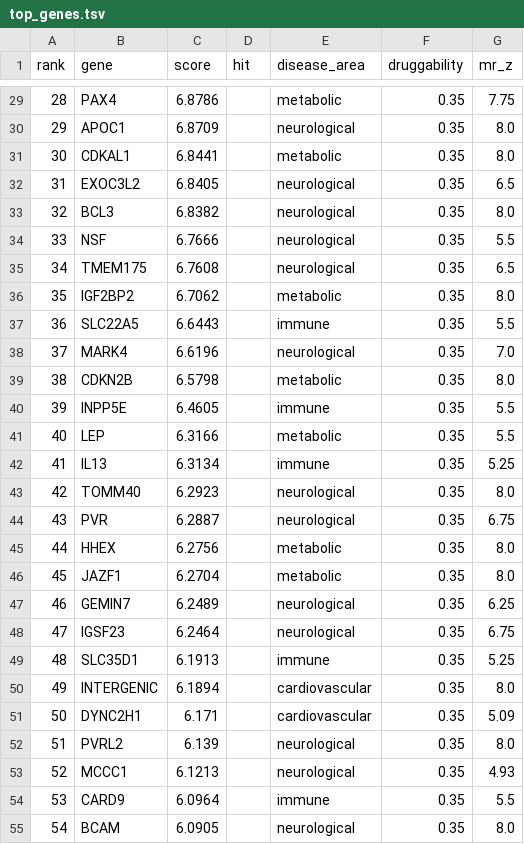
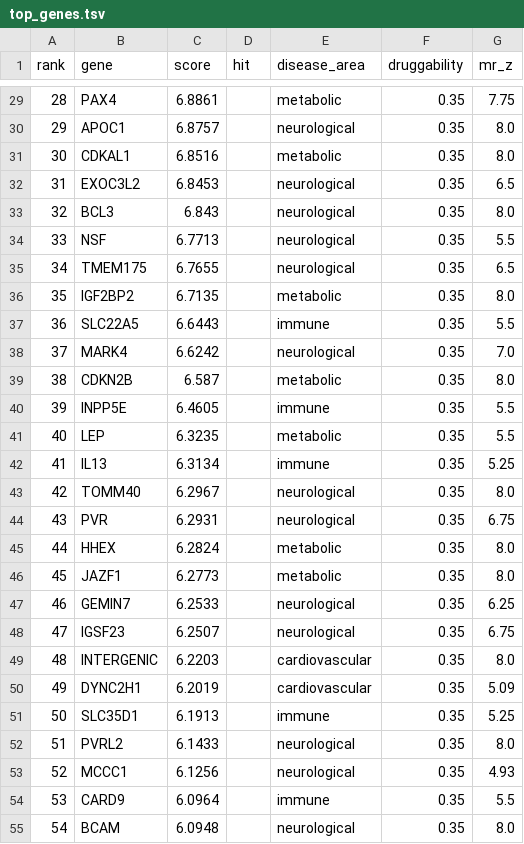
Before and after one commit to RitataLU/repurpose-agent, a TSV file: top_genes.tsv, drawn as a sheet; only a part is shown, gaps mark what is left out; the diff covers the shown part only.

```diff
--- a/top_genes.tsv
+++ b/top_genes.tsv
@@ -29,27 +29,27 @@ rank	gene	score	hit	disease_area	druggability	mr_z
-28	PAX4	6.8786		metabolic	0.35	7.75
-29	APOC1	6.8709		neurological	0.35	8.0
-30	CDKAL1	6.8441		metabolic	0.35	8.0
-31	EXOC3L2	6.8405		neurological	0.35	6.5
-32	BCL3	6.8382		neurological	0.35	8.0
-33	NSF	6.7666		neurological	0.35	5.5
-34	TMEM175	6.7608		neurological	0.35	6.5
-35	IGF2BP2	6.7062		metabolic	0.35	8.0
+28	PAX4	6.8861		metabolic	0.35	7.75
+29	APOC1	6.8757		neurological	0.35	8.0
+30	CDKAL1	6.8516		metabolic	0.35	8.0
+31	EXOC3L2	6.8453		neurological	0.35	6.5
+32	BCL3	6.843		neurological	0.35	8.0
+33	NSF	6.7713		neurological	0.35	5.5
+34	TMEM175	6.7655		neurological	0.35	6.5
+35	IGF2BP2	6.7135		metabolic	0.35	8.0
 36	SLC22A5	6.6443		immune	0.35	5.5
-37	MARK4	6.6196		neurological	0.35	7.0
-38	CDKN2B	6.5798		metabolic	0.35	8.0
+37	MARK4	6.6242		neurological	0.35	7.0
+38	CDKN2B	6.587		metabolic	0.35	8.0
 39	INPP5E	6.4605		immune	0.35	5.5
-40	LEP	6.3166		metabolic	0.35	5.5
+40	LEP	6.3235		metabolic	0.35	5.5
 41	IL13	6.3134		immune	0.35	5.25
-42	TOMM40	6.2923		neurological	0.35	8.0
-43	PVR	6.2887		neurological	0.35	6.75
-44	HHEX	6.2756		metabolic	0.35	8.0
-45	JAZF1	6.2704		metabolic	0.35	8.0
-46	GEMIN7	6.2489		neurological	0.35	6.25
-47	IGSF23	6.2464		neurological	0.35	6.75
-48	SLC35D1	6.1913		immune	0.35	5.25
-49	INTERGENIC	6.1894		cardiovascular	0.35	8.0
-50	DYNC2H1	6.171		cardiovascular	0.35	5.09
-51	PVRL2	6.139		neurological	0.35	8.0
-52	MCCC1	6.1213		neurological	0.35	4.93
+42	TOMM40	6.2967		neurological	0.35	8.0
+43	PVR	6.2931		neurological	0.35	6.75
+44	HHEX	6.2824		metabolic	0.35	8.0
+45	JAZF1	6.2773		metabolic	0.35	8.0
+46	GEMIN7	6.2533		neurological	0.35	6.25
+47	IGSF23	6.2507		neurological	0.35	6.75
+48	INTERGENIC	6.2203		cardiovascular	0.35	8.0
+49	DYNC2H1	6.2019		cardiovascular	0.35	5.09
+50	SLC35D1	6.1913		immune	0.35	5.25
+51	PVRL2	6.1433		neurological	0.35	8.0
+52	MCCC1	6.1256		neurological	0.35	4.93
 53	CARD9	6.0964		immune	0.35	5.5
-54	BCAM	6.0905		neurological	0.35	8.0
+54	BCAM	6.0948		neurological	0.35	8.0
```
Also changed, not shown: 160 edited cells elsewhere in this file, results.tsv, 3 other files.
